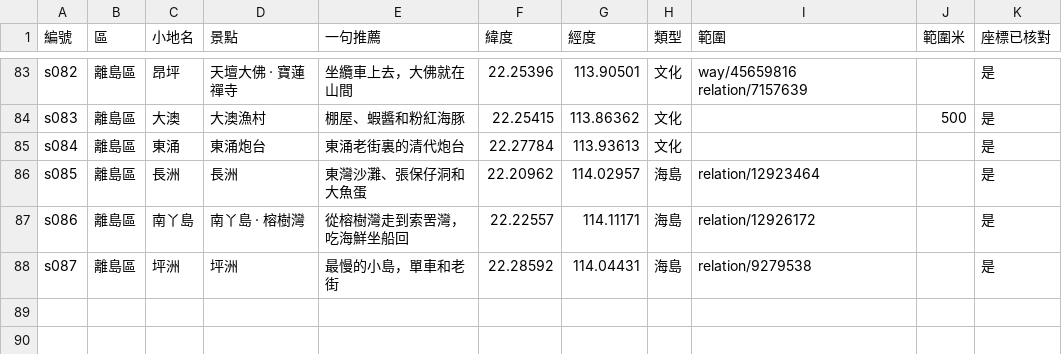
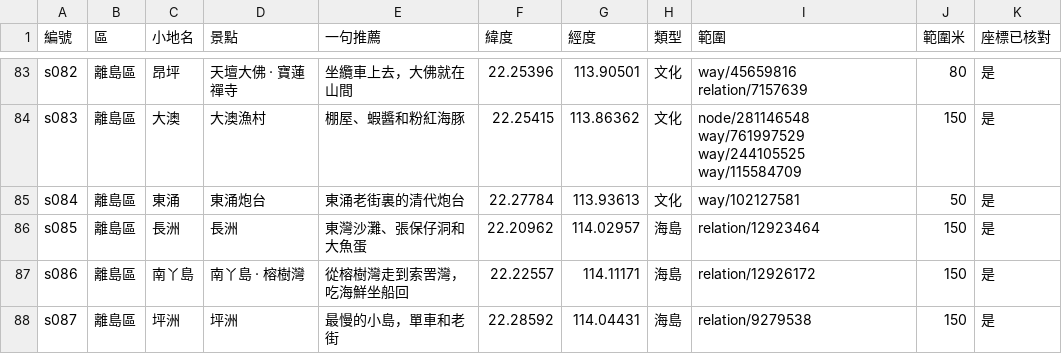
Before and after one commit to kris000601-cpu/light-up-hk, a CSV file: data/spots.csv, drawn as a sheet; only a part is shown, gaps mark what is left out; the diff covers the shown part only; the diff names each change by its address in the sheet, - before the commit and + after, or states it on an @@ line.

```diff
--- a/data/spots.csv
+++ b/data/spots.csv
-J83 (範圍米): (empty)
+J83 (範圍米): 80
-I84 (範圍): (empty)
+I84 (範圍): node/281146548 way/761997529 way/244105525 way/115584709
-J84 (範圍米): 500
+J84 (範圍米): 150
-I85 (範圍): (empty)
+I85 (範圍): way/102127581
-J85 (範圍米): (empty)
+J85 (範圍米): 50
-J86:J88 (範圍米): (empty)
+J86:J88 (範圍米): 150
```
Also changed, not shown: 109 edited cells elsewhere in this file, 11 other files.
